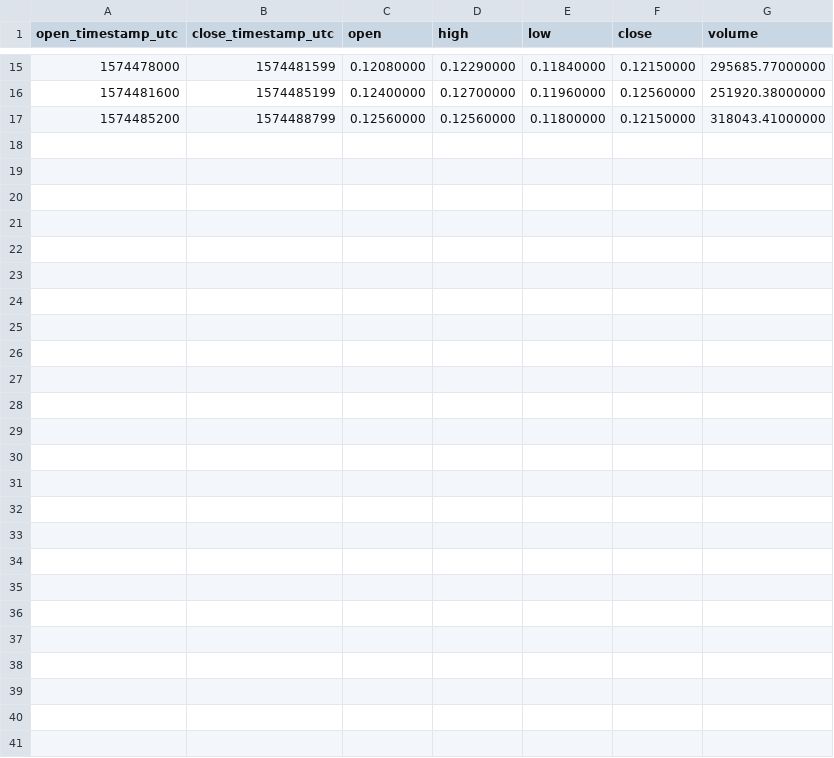
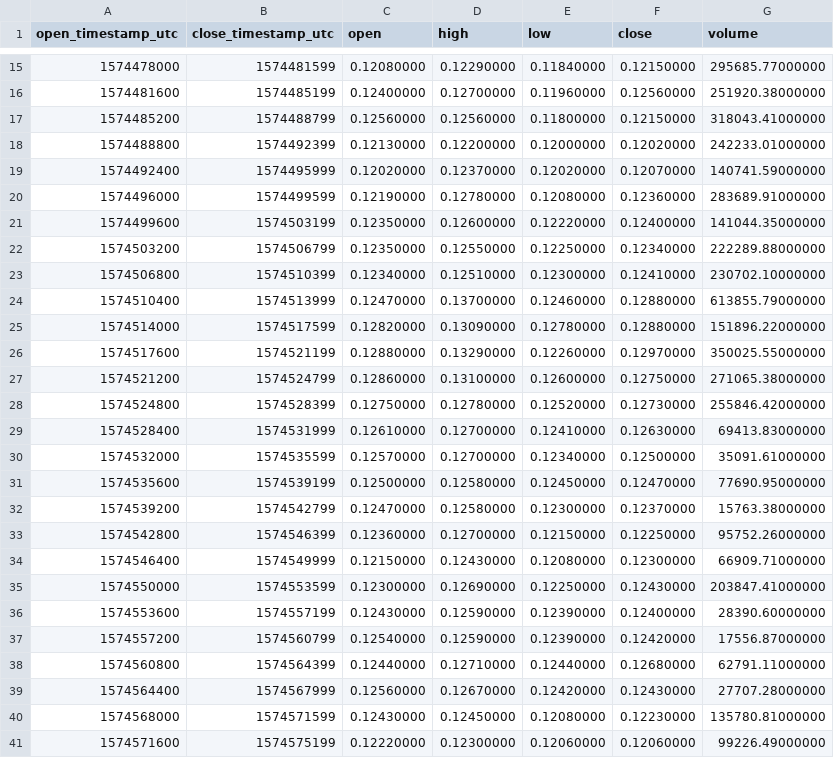
Before and after one commit to cryptobigbro/binance-CTXCUSDT, a CSV file: binance-CTXCUSDT-1h.csv, drawn as a sheet; only a part is shown, gaps mark what is left out.

Commit message:
Update OHLCV data.

```diff
--- a/binance-CTXCUSDT-1h.csv
+++ b/binance-CTXCUSDT-1h.csv
@@ -17 +17,25 @@ open_timestamp_utc,close_timestamp_utc,open,high,low,close,volume
 1574485200,1574488799,0.12560000,0.12560000,0.11800000,0.12150000,318043.41000000
+1574488800,1574492399,0.12130000,0.12200000,0.12000000,0.12020000,242233.01000000
+1574492400,1574495999,0.12020000,0.12370000,0.12020000,0.12070000,140741.59000000
+1574496000,1574499599,0.12190000,0.12780000,0.12080000,0.12360000,283689.91000000
+1574499600,1574503199,0.12350000,0.12600000,0.12220000,0.12400000,141044.35000000
+1574503200,1574506799,0.12350000,0.12550000,0.12250000,0.12340000,222289.88000000
+1574506800,1574510399,0.12340000,0.12510000,0.12300000,0.12410000,230702.10000000
+1574510400,1574513999,0.12470000,0.13700000,0.12460000,0.12880000,613855.79000000
+1574514000,1574517599,0.12820000,0.13090000,0.12780000,0.12880000,151896.22000000
+1574517600,1574521199,0.12880000,0.13290000,0.12260000,0.12970000,350025.55000000
+1574521200,1574524799,0.12860000,0.13100000,0.12600000,0.12750000,271065.38000000
+1574524800,1574528399,0.12750000,0.12780000,0.12520000,0.12730000,255846.42000000
+1574528400,1574531999,0.12610000,0.12700000,0.12410000,0.12630000,69413.83000000
+1574532000,1574535599,0.12570000,0.12700000,0.12340000,0.12500000,35091.61000000
+1574535600,1574539199,0.12500000,0.12580000,0.12450000,0.12470000,77690.95000000
+1574539200,1574542799,0.12470000,0.12580000,0.12300000,0.12370000,15763.38000000
+1574542800,1574546399,0.12360000,0.12700000,0.12150000,0.12250000,95752.26000000
+1574546400,1574549999,0.12150000,0.12430000,0.12080000,0.12300000,66909.71000000
+1574550000,1574553599,0.12300000,0.12690000,0.12250000,0.12430000,203847.41000000
+1574553600,1574557199,0.12430000,0.12590000,0.12390000,0.12400000,28390.60000000
+1574557200,1574560799,0.12540000,0.12590000,0.12390000,0.12420000,17556.87000000
+1574560800,1574564399,0.12440000,0.12710000,0.12440000,0.12680000,62791.11000000
+1574564400,1574567999,0.12560000,0.12670000,0.12420000,0.12430000,27707.28000000
+1574568000,1574571599,0.12430000,0.12450000,0.12080000,0.12230000,135780.81000000
+1574571600,1574575199,0.12220000,0.12300000,0.12060000,0.12060000,99226.49000000
```
Also changed, not shown: 2 other files.
